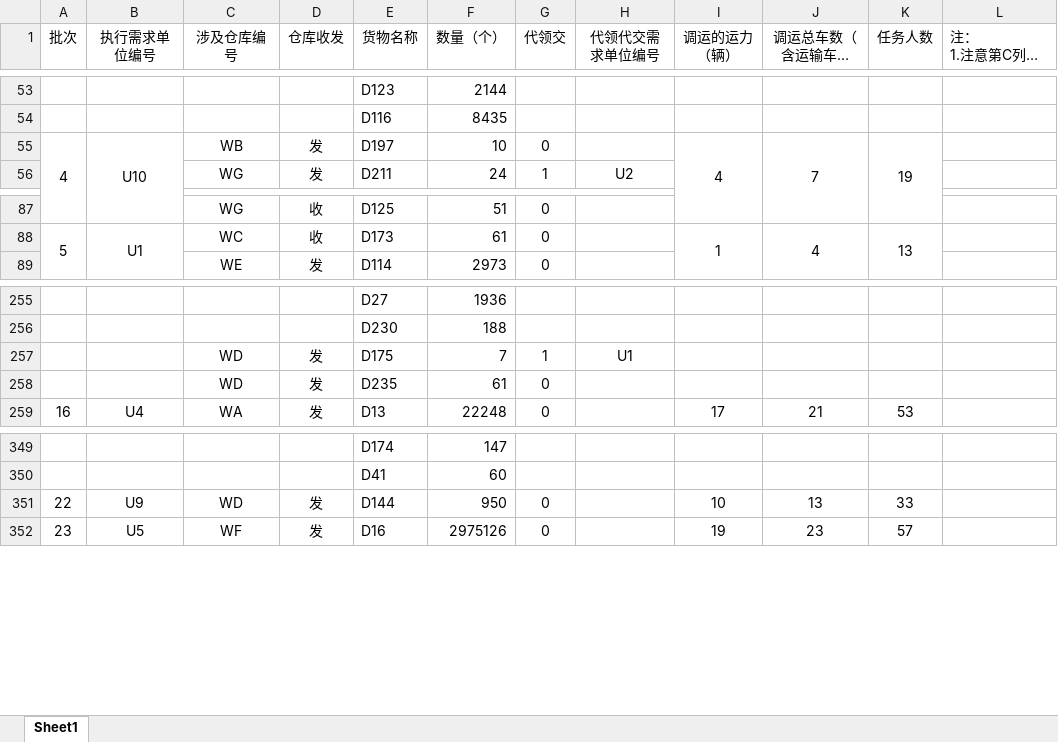
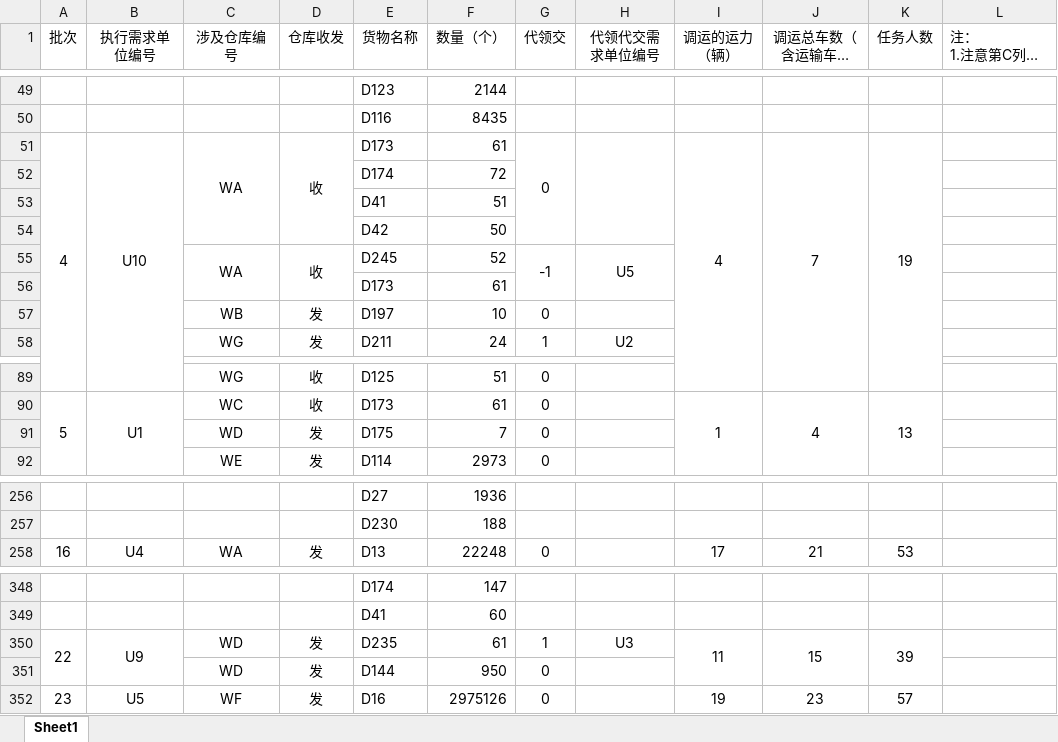
Before and after one commit to wypppp/MathmaticalModeling2026, an Excel workbook: results/F/问题4_附件6格式.xlsx, sheet Sheet1, drawn as a sheet; only a part is shown, gaps mark what is left out; long unchanged cells end in …; values as stored, in another font and other column widths than the file's, no borders; removed rows and columns are numbered as before the commit, all else as after; the diff covers the shown part only; the diff names each change by its address in the sheet, - before the commit and + after, or states it on an @@ line.

```diff
--- a/results/F/问题4_附件6格式.xlsx (sheet Sheet1)
+++ b/results/F/问题4_附件6格式.xlsx (sheet Sheet1)
-C51 (涉及仓库编号): WB
+C51 (涉及仓库编号): WA
+C51:C54 merged
-D51 (仓库收发): 发
+D51 (仓库收发): 收
+D51:D54 merged
-E51 (货物名称): D197
+E51 (货物名称): D173
-F51 (数量（个）): 10
+F51 (数量（个）): 61
+G51:G54 merged
+H51:H54 merged
@@ row 27 moved to row 52: D174 @@
@@ row 28 moved to row 53: D41 @@
@@ row 29 moved to row 54: D42 @@
+row 55:  |  | WA | 收 | D245 | 52 | -1 | U5
@@ row 241 moved to row 56: D173 @@
+row 57:  |  | WB | 发 | D197 | 10 | 0
+row 91:  |  | WD | 发 | D175 | 7 | 0
-row 257:  |  | WD | 发 | D175 | 7 | 1 | U1
-row 258:  |  | WD | 发 | D235 | 61 | 0
+A350:A351 merged
+B350:B351 merged
-E350 (货物名称): D144
+E350 (货物名称): D235
-F350 (数量（个）): 950
+F350 (数量（个）): 61
-G350 (代领交): 0
+G350 (代领交): 1
-H350 (代领代交需求单位编号): (empty)
+H350 (代领代交需求单位编号): U3
-I350 (调运的运力 （辆）): 10
+I350 (调运的运力 （辆）): 11
+I350:I351 merged
-J350 (调运总车数（含运输车、指挥车、保障车、备用车） （辆）): 13
+J350 (调运总车数（含运输车、指挥车、保障车、备用车） （辆）): 15
+J350:J351 merged
-K350 (任务人数): 33
+K350 (任务人数): 39
+K350:K351 merged
+row 351:  |  | WD | 发 | D144 | 950 | 0
```
Also changed, not shown: 2 removed rows and 3 edited cells elsewhere in this sheet, results/F/问题2_results.xlsx, results/F/问题3_results.xlsx, 55 other files.
